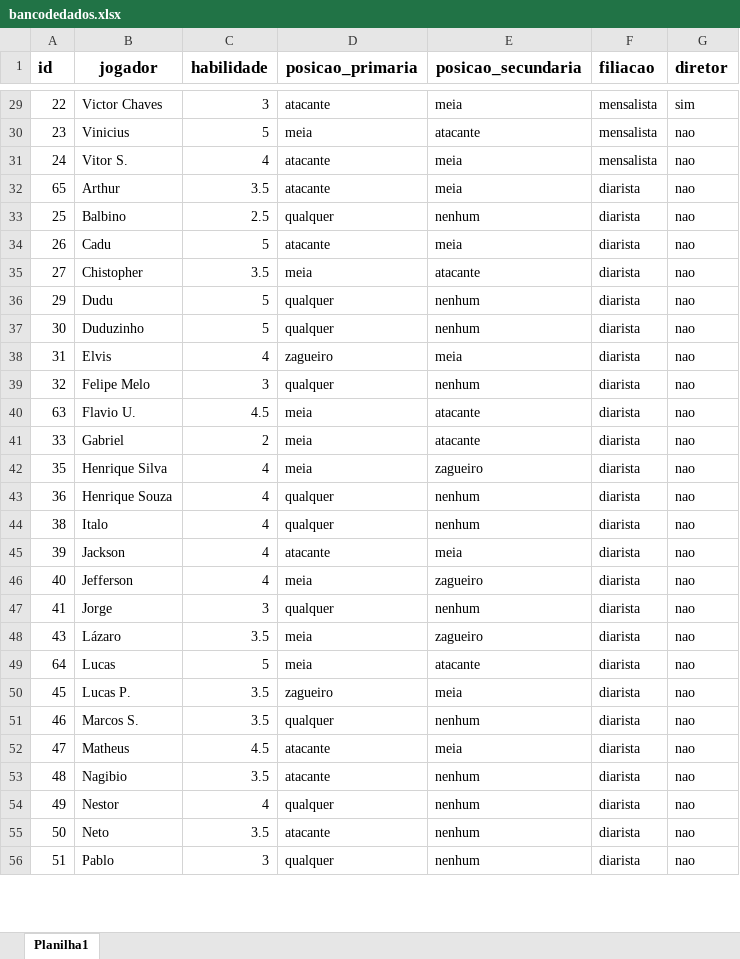
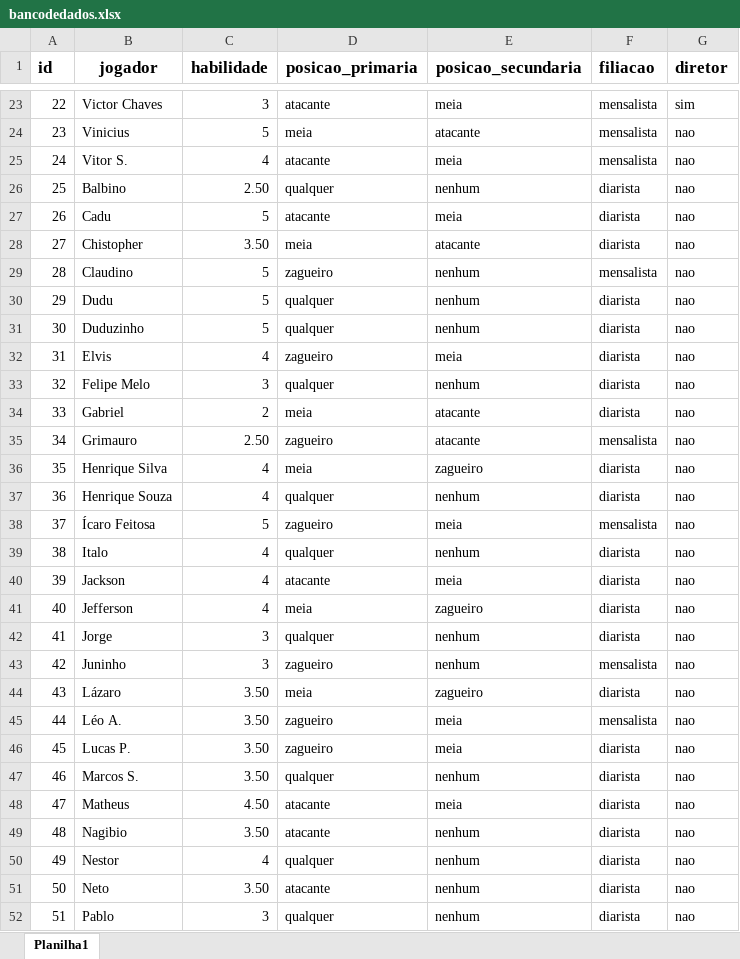
Before and after one commit to edsonalbjr/Pelada100Pressao, an Excel workbook: Sorteio Times Futebol/Versão Flask Funcional - BD/bancodedados.xlsx, sheet Planilha1, drawn as a sheet; only a part is shown, gaps mark what is left out; values as stored, in another font and other column widths than the file's, no borders; charts and pictures not drawn; removed rows and columns are numbered as before the commit, all else as after; the diff covers the shown part only; the diff names each change by its address in the sheet, - before the commit and + after, or states it on an @@ line.

```diff
--- a/Sorteio Times Futebol/Versão Flask Funcional - BD/bancodedados.xlsx (sheet Planilha1)
+++ b/Sorteio Times Futebol/Versão Flask Funcional - BD/bancodedados.xlsx (sheet Planilha1)
-row 32: 65 | Arthur | 3.5 | atacante | meia | diarista | nao
-C26 (habilidade): 2.5
+C26 (habilidade): 2.50
-C28 (habilidade): 3.5
+C28 (habilidade): 3.50
@@ row 7 moved to row 29: 28 @@
-row 40: 63 | Flavio U. | 4.5 | meia | atacante | diarista | nao
+row 35: 34 | Grimauro | 2.50 | zagueiro | atacante | mensalista | nao
@@ row 14 moved to row 38: 37 @@
@@ row 15 moved to row 43: 42 @@
-C44 (habilidade): 3.5
+C44 (habilidade): 3.50
@@ row 49 moved to row 61: 64 @@
+row 45: 44 | Léo A. | 3.50 | zagueiro | meia | mensalista | nao
-C46:C47 (habilidade): 3.5
+C46:C47 (habilidade): 3.50
-C48 (habilidade): 4.5
+C48 (habilidade): 4.50
-C49 (habilidade): 3.5
+C49 (habilidade): 3.50
-C51 (habilidade): 3.5
+C51 (habilidade): 3.50
```
Also changed, not shown: 6 added rows, 3 removed rows, 1 moved row and 12 edited cells elsewhere in this sheet, charts or pictures, Sorteio Times Futebol/Lista de Jogadores - BD/bancodedados.xlsx, 8 other files.
